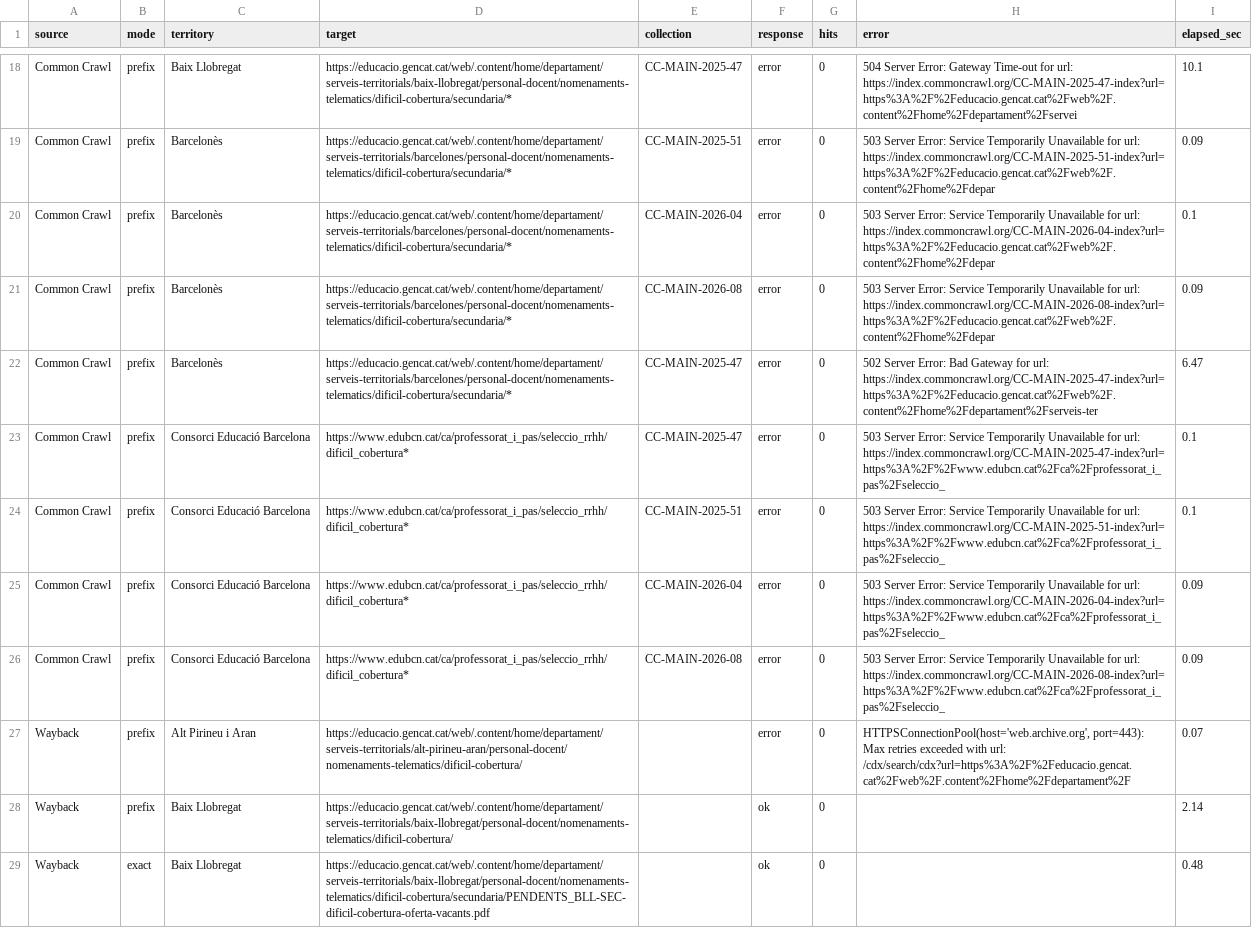
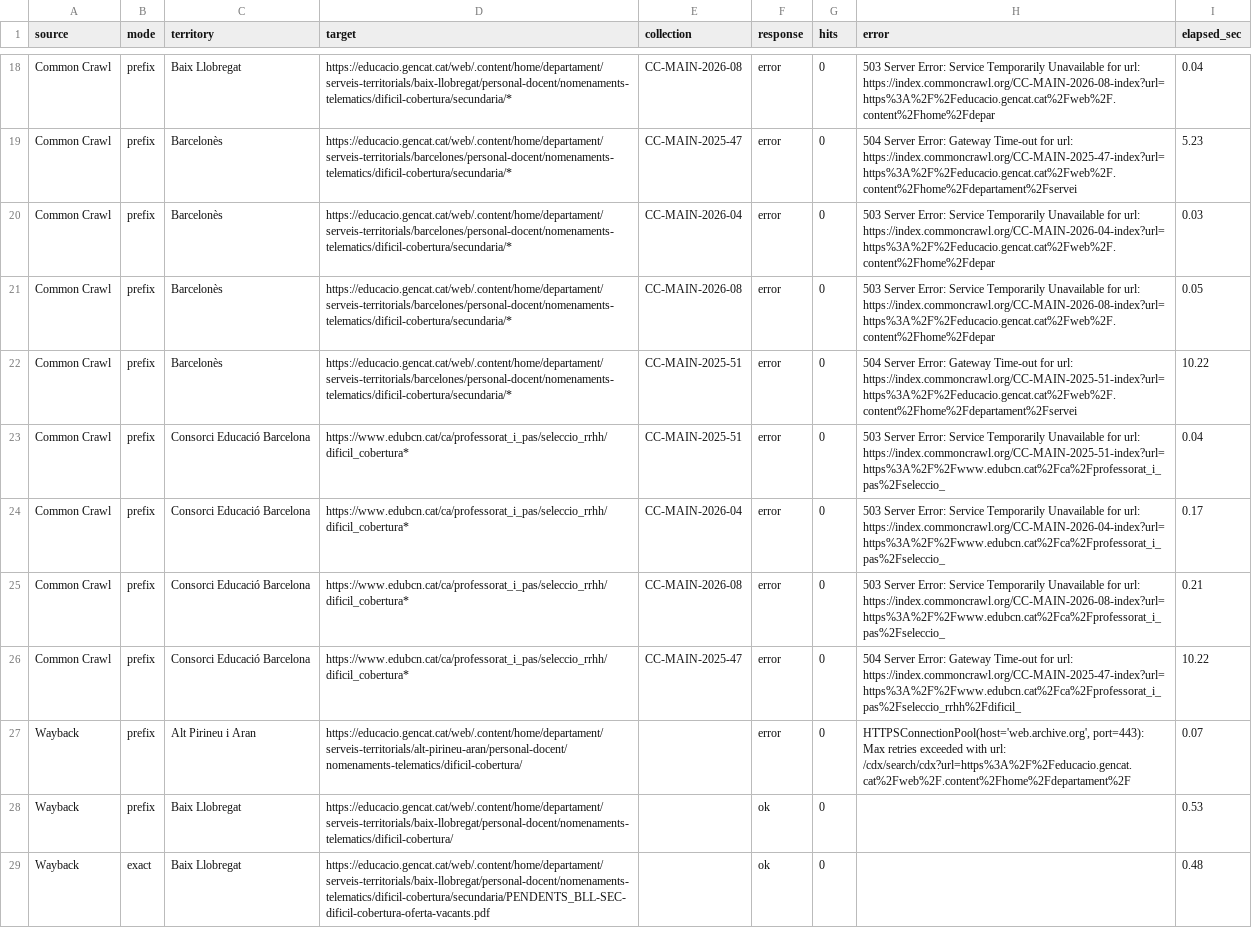
Before and after one commit to hectorPascualC/ustec-dc-historic-2025-2026, a CSV file: exports_official/ARXIU_CONSULTES.csv, drawn as a sheet; only a part is shown, gaps mark what is left out; the diff covers the shown part only; the diff names each change by its address in the sheet, - before the commit and + after, or states it on an @@ line.

```diff
--- a/exports_official/ARXIU_CONSULTES.csv
+++ b/exports_official/ARXIU_CONSULTES.csv
-E18 (collection): CC-MAIN-2025-47
+E18 (collection): CC-MAIN-2026-08
-H18 (error): 504 Server Error: Gateway Time-out for url: https://index.commoncrawl.org/CC-MAIN-2025-47-index?url=https%3A%2F%2Feducacio.gencat.cat%2Fweb%2F.content%2Fhome%2Fdepartament%2Fservei
+H18 (error): 503 Server Error: Service Temporarily Unavailable for url: https://index.commoncrawl.org/CC-MAIN-2026-08-index?url=https%3A%2F%2Feducacio.gencat.cat%2Fweb%2F.content%2Fhome%2Fdepar
-I18 (elapsed_sec): 10.1
+I18 (elapsed_sec): 0.04
-E19 (collection): CC-MAIN-2025-51
+E19 (collection): CC-MAIN-2025-47
-H19 (error): 503 Server Error: Service Temporarily Unavailable for url: https://index.commoncrawl.org/CC-MAIN-2025-51-index?url=https%3A%2F%2Feducacio.gencat.cat%2Fweb%2F.content%2Fhome%2Fdepar
+H19 (error): 504 Server Error: Gateway Time-out for url: https://index.commoncrawl.org/CC-MAIN-2025-47-index?url=https%3A%2F%2Feducacio.gencat.cat%2Fweb%2F.content%2Fhome%2Fdepartament%2Fservei
-I19 (elapsed_sec): 0.09
+I19 (elapsed_sec): 5.23
-I20 (elapsed_sec): 0.1
+I20 (elapsed_sec): 0.03
-I21 (elapsed_sec): 0.09
+I21 (elapsed_sec): 0.05
-E22:E23 (collection): CC-MAIN-2025-47
+E22:E23 (collection): CC-MAIN-2025-51
-H22 (error): 502 Server Error: Bad Gateway for url: https://index.commoncrawl.org/CC-MAIN-2025-47-index?url=https%3A%2F%2Feducacio.gencat.cat%2Fweb%2F.content%2Fhome%2Fdepartament%2Fserveis-ter
+H22 (error): 504 Server Error: Gateway Time-out for url: https://index.commoncrawl.org/CC-MAIN-2025-51-index?url=https%3A%2F%2Feducacio.gencat.cat%2Fweb%2F.content%2Fhome%2Fdepartament%2Fservei
-I22 (elapsed_sec): 6.47
+I22 (elapsed_sec): 10.22
-H23 (error): …for url: https://index.commoncrawl.org/CC-MAIN-2025-47-index?url=https%3A%2F%2Fwww.edubcn.cat%2Fca%2Fprofessorat_i_pas%2Fseleccio_
+H23 (error): …for url: https://index.commoncrawl.org/CC-MAIN-2025-51-index?url=https%3A%2F%2Fwww.edubcn.cat%2Fca%2Fprofessorat_i_pas%2Fseleccio_
-I23 (elapsed_sec): 0.1
+I23 (elapsed_sec): 0.04
-E24 (collection): CC-MAIN-2025-51
+E24 (collection): CC-MAIN-2026-04
-H24 (error): …for url: https://index.commoncrawl.org/CC-MAIN-2025-51-index?url=https%3A%2F%2Fwww.edubcn.cat%2Fca%2Fprofessorat_i_pas%2Fseleccio_
+H24 (error): …for url: https://index.commoncrawl.org/CC-MAIN-2026-04-index?url=https%3A%2F%2Fwww.edubcn.cat%2Fca%2Fprofessorat_i_pas%2Fseleccio_
-I24 (elapsed_sec): 0.1
+I24 (elapsed_sec): 0.17
-E25 (collection): CC-MAIN-2026-04
+E25 (collection): CC-MAIN-2026-08
-H25 (error): …for url: https://index.commoncrawl.org/CC-MAIN-2026-04-index?url=https%3A%2F%2Fwww.edubcn.cat%2Fca%2Fprofessorat_i_pas%2Fseleccio_
+H25 (error): …for url: https://index.commoncrawl.org/CC-MAIN-2026-08-index?url=https%3A%2F%2Fwww.edubcn.cat%2Fca%2Fprofessorat_i_pas%2Fseleccio_
-I25 (elapsed_sec): 0.09
+I25 (elapsed_sec): 0.21
-E26 (collection): CC-MAIN-2026-08
+E26 (collection): CC-MAIN-2025-47
-H26 (error): 503 Server Error: Service Temporarily Unavailable for url: https://index.commoncrawl.org/CC-MAIN-2026-08-index?url=https%3A%2F%2Fwww.edubcn.cat%2Fca%2Fprofessorat_i_pas%2Fseleccio_
+H26 (error): 504 Server Error: Gateway Time-out for url: https://index.commoncrawl.org/CC-MAIN-2025-47-index?url=https%3A%2F%2Fwww.edubcn.cat%2Fca%2Fprofessorat_i_pas%2Fseleccio_rrhh%2Fdificil_
-I26 (elapsed_sec): 0.09
+I26 (elapsed_sec): 10.22
-I28 (elapsed_sec): 2.14
+I28 (elapsed_sec): 0.53
```
Also changed, not shown: 58 edited cells elsewhere in this file, 1 other file.
